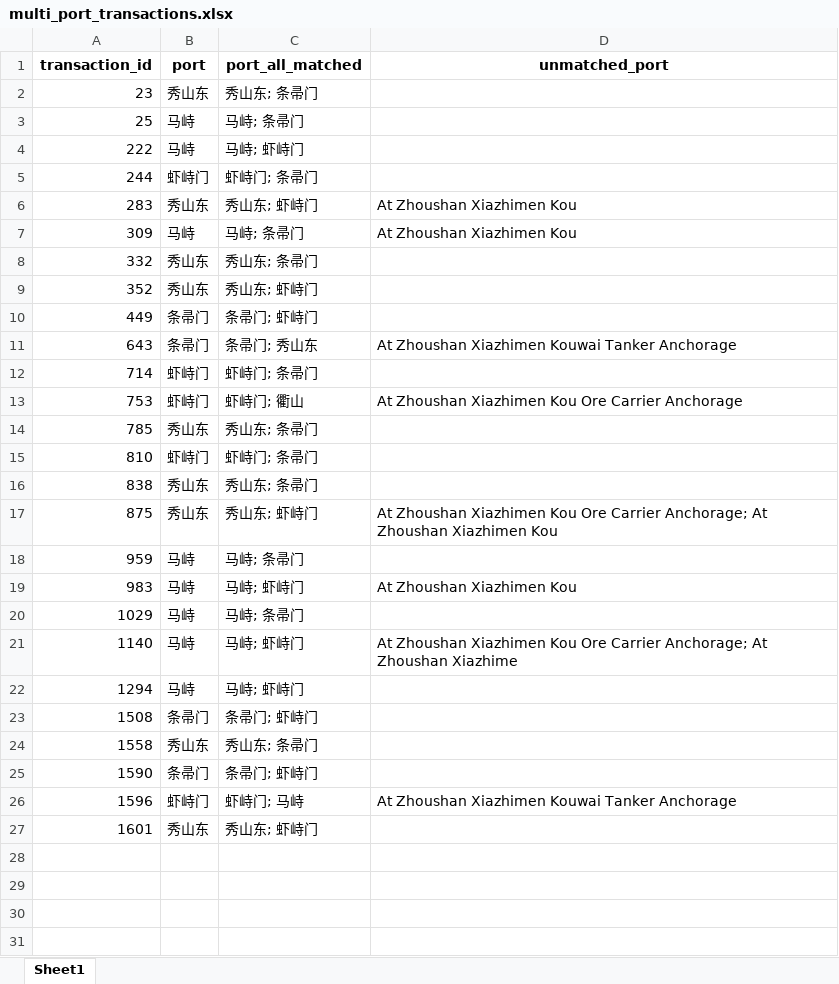
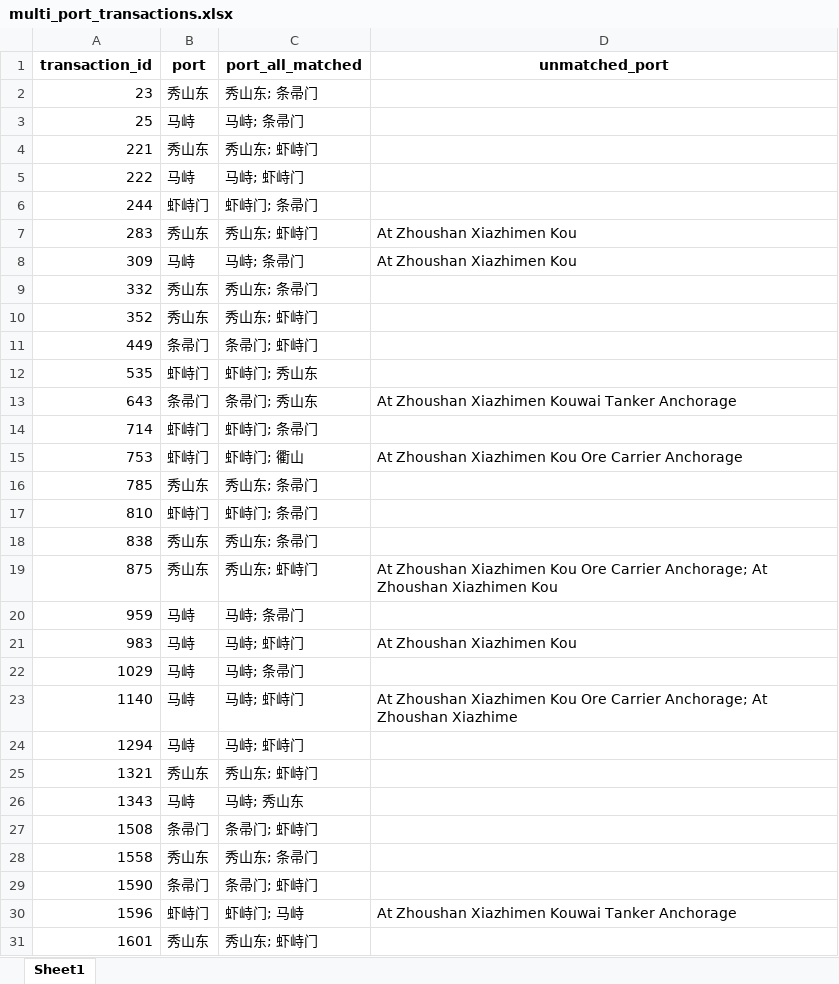
Before and after one commit to LeaderoneL/260509_dataanalysis, an Excel workbook: logs/multi_port_transactions.xlsx, sheet Sheet1, drawn as a sheet; values as stored, in another font and other column widths than the file's, no borders; the diff names each change by its address in the sheet, - before the commit and + after, or states it on an @@ line.

```diff
--- a/logs/multi_port_transactions.xlsx (sheet Sheet1)
+++ b/logs/multi_port_transactions.xlsx (sheet Sheet1)
+row 4: 221 | 秀山东 | 秀山东; 虾峙门
+row 12: 535 | 虾峙门 | 虾峙门; 秀山东
+row 25: 1321 | 秀山东 | 秀山东; 虾峙门
+row 26: 1343 | 马峙 | 马峙; 秀山东
```
Also changed, not shown: data_intermediate/01_bunkering_preprocessed.xlsx, data_intermediate/02_transaction_level_base.xlsx, 15 other files.
